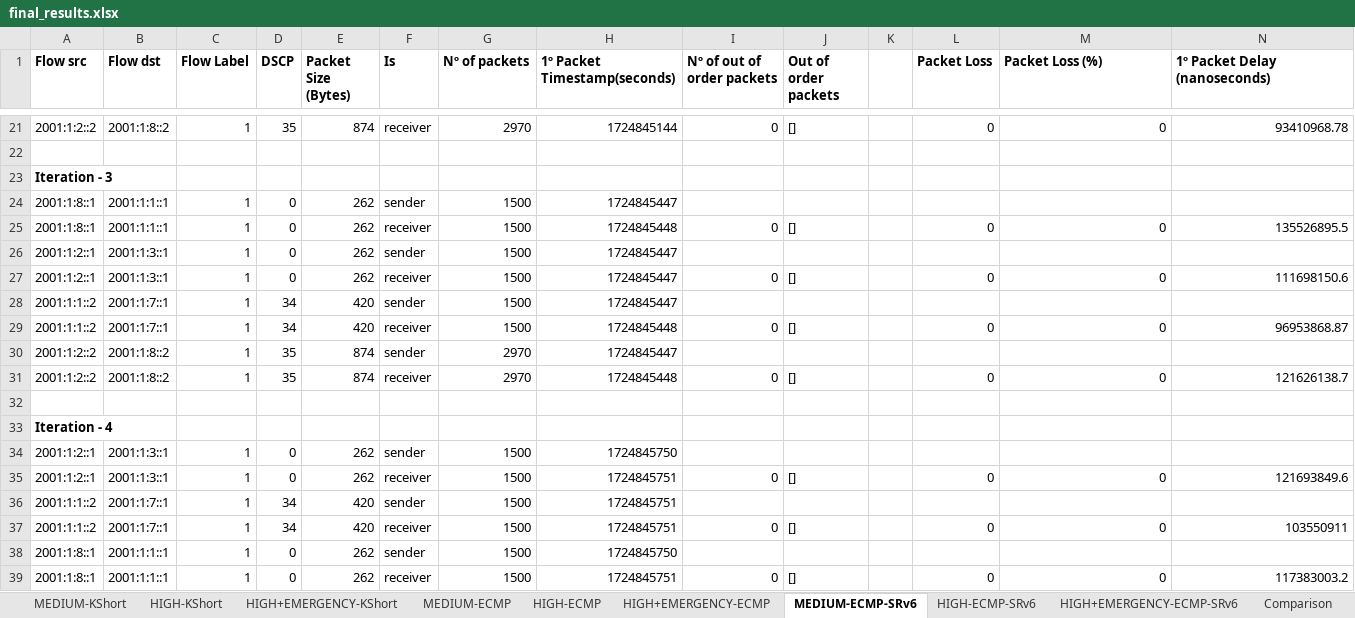
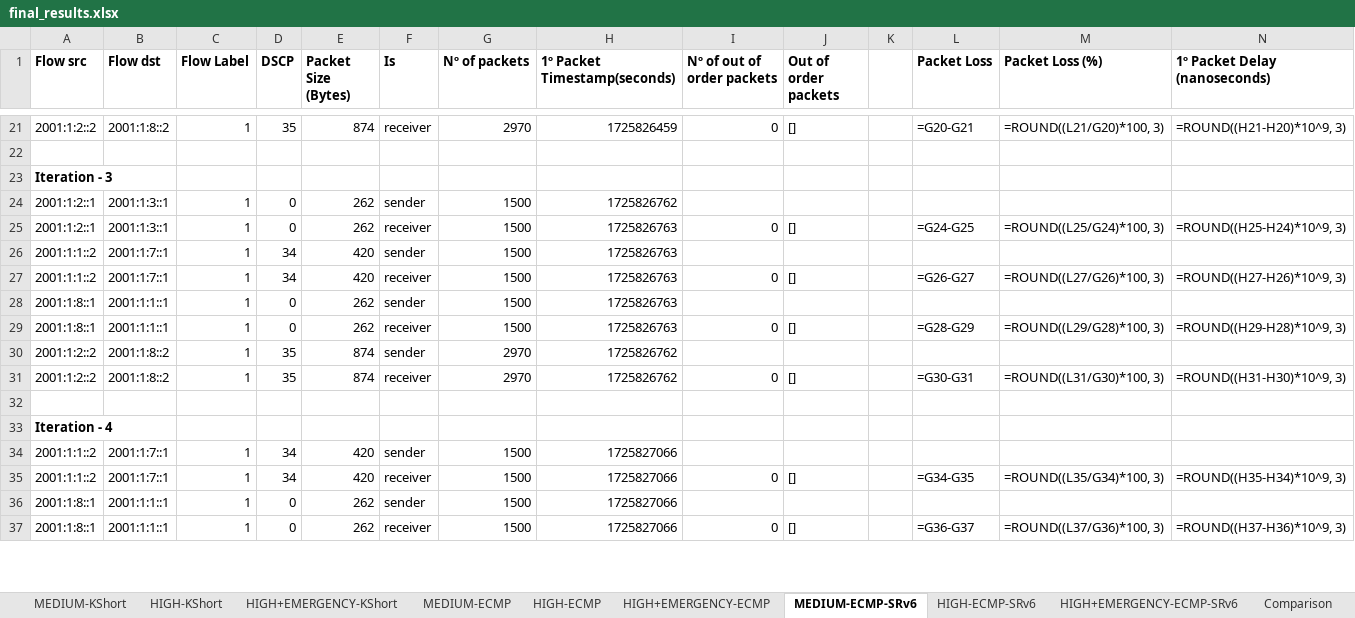
Before and after one commit to davidcc73/p4-srv6-INT, an Excel workbook: INT/results/final_results.xlsx, sheet MEDIUM-ECMP-SRv6, drawn as a sheet; only a part is shown, gaps mark what is left out; values as stored, in another font and other column widths than the file's, no borders; formulas without a stored value are shown as written; removed rows and columns are numbered as before the commit, all else as after; the diff covers the shown part only; the diff names each change by its address in the sheet, - before the commit and + after, or states it on an @@ line.

```diff
--- a/INT/results/final_results.xlsx (sheet MEDIUM-ECMP-SRv6)
+++ b/INT/results/final_results.xlsx (sheet MEDIUM-ECMP-SRv6)
-H21 (1º Packet Timestamp(seconds)): 1724845144
+H21 (1º Packet Timestamp(seconds)): 1725826459
-L21 (Packet Loss): 0
+L21 (Packet Loss): =G20-G21
-M21 (Packet Loss (%)): 0
+M21 (Packet Loss (%)): =ROUND((L21/G20)*100, 3)
-N21 (1º Packet Delay (nanoseconds)): 93410968.78
+N21 (1º Packet Delay (nanoseconds)): =ROUND((H21-H20)*10^9, 3)
-row 24: 2001:1:8::1 | 2001:1:1::1 | 1 | 0 | 262 | sender | 1500 | 1724845447
-row 25: 2001:1:8::1 | 2001:1:1::1 | 1 | 0 | 262 | receiver | 1500 | 1724845448 | 0 | [] |  | 0 | 0 | 135526895.5
-H24 (1º Packet Timestamp(seconds)): 1724845447
+H24 (1º Packet Timestamp(seconds)): 1725826762
-H25:H26 (1º Packet Timestamp(seconds)): 1724845447
+H25:H26 (1º Packet Timestamp(seconds)): 1725826763
-L25 (Packet Loss): 0
+L25 (Packet Loss): =G24-G25
-M25 (Packet Loss (%)): 0
+M25 (Packet Loss (%)): =ROUND((L25/G24)*100, 3)
-N25 (1º Packet Delay (nanoseconds)): 111698150.6
+N25 (1º Packet Delay (nanoseconds)): =ROUND((H25-H24)*10^9, 3)
-H27 (1º Packet Timestamp(seconds)): 1724845448
+H27 (1º Packet Timestamp(seconds)): 1725826763
-L27 (Packet Loss): 0
+L27 (Packet Loss): =G26-G27
-M27 (Packet Loss (%)): 0
+M27 (Packet Loss (%)): =ROUND((L27/G26)*100, 3)
-N27 (1º Packet Delay (nanoseconds)): 96953868.87
+N27 (1º Packet Delay (nanoseconds)): =ROUND((H27-H26)*10^9, 3)
+row 28: 2001:1:8::1 | 2001:1:1::1 | 1 | 0 | 262 | sender | 1500 | 1725826763
+row 29: 2001:1:8::1 | 2001:1:1::1 | 1 | 0 | 262 | receiver | 1500 | 1725826763 | 0 | [] |  | =G28-G29 | =ROUND((L29/G28)*100, 3) | =ROUND((H29-H28)*10^9, 3)
-H30 (1º Packet Timestamp(seconds)): 1724845447
+H30 (1º Packet Timestamp(seconds)): 1725826762
-H31 (1º Packet Timestamp(seconds)): 1724845448
+H31 (1º Packet Timestamp(seconds)): 1725826762
-L31 (Packet Loss): 0
+L31 (Packet Loss): =G30-G31
-M31 (Packet Loss (%)): 0
+M31 (Packet Loss (%)): =ROUND((L31/G30)*100, 3)
-N31 (1º Packet Delay (nanoseconds)): 121626138.7
+N31 (1º Packet Delay (nanoseconds)): =ROUND((H31-H30)*10^9, 3)
-row 34: 2001:1:2::1 | 2001:1:3::1 | 1 | 0 | 262 | sender | 1500 | 1724845750
-row 35: 2001:1:2::1 | 2001:1:3::1 | 1 | 0 | 262 | receiver | 1500 | 1724845751 | 0 | [] |  | 0 | 0 | 121693849.6
-H34:H35 (1º Packet Timestamp(seconds)): 1724845751
+H34:H35 (1º Packet Timestamp(seconds)): 1725827066
-L35 (Packet Loss): 0
+L35 (Packet Loss): =G34-G35
-M35 (Packet Loss (%)): 0
+M35 (Packet Loss (%)): =ROUND((L35/G34)*100, 3)
-N35 (1º Packet Delay (nanoseconds)): 103550911
+N35 (1º Packet Delay (nanoseconds)): =ROUND((H35-H34)*10^9, 3)
-H36 (1º Packet Timestamp(seconds)): 1724845750
+H36 (1º Packet Timestamp(seconds)): 1725827066
-H37 (1º Packet Timestamp(seconds)): 1724845751
+H37 (1º Packet Timestamp(seconds)): 1725827066
-L37 (Packet Loss): 0
+L37 (Packet Loss): =G36-G37
-M37 (Packet Loss (%)): 0
+M37 (Packet Loss (%)): =ROUND((L37/G36)*100, 3)
-N37 (1º Packet Delay (nanoseconds)): 117383003.2
+N37 (1º Packet Delay (nanoseconds)): =ROUND((H37-H36)*10^9, 3)
```
Also changed, not shown: 16 added rows, 13 removed rows and 172 edited cells elsewhere in this sheet, sheet HIGH+EMERGENCY-ECMP-SRv6, sheet HIGH-ECMP-SRv6, sheet Comparison, sheet HIGH+EMERGENCY-KShort, sheet HIGH+EMERGENCY-ECMP, sheet HIGH-KShort, 3 more sheets, charts or pictures, 7 other files.
